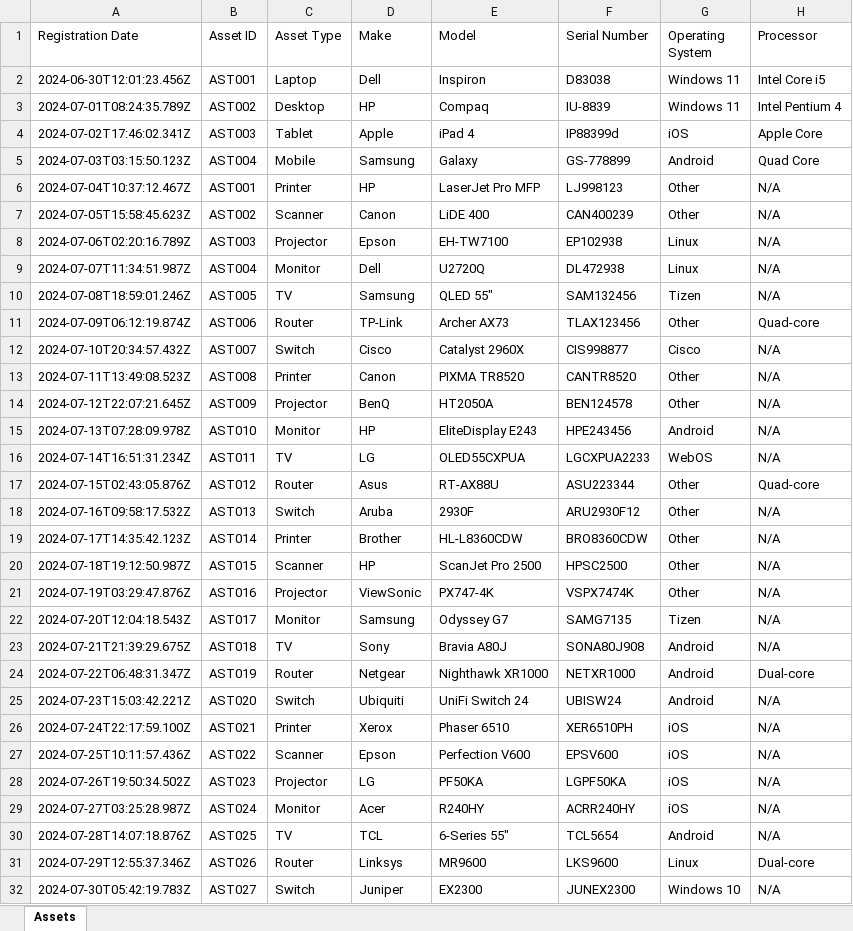
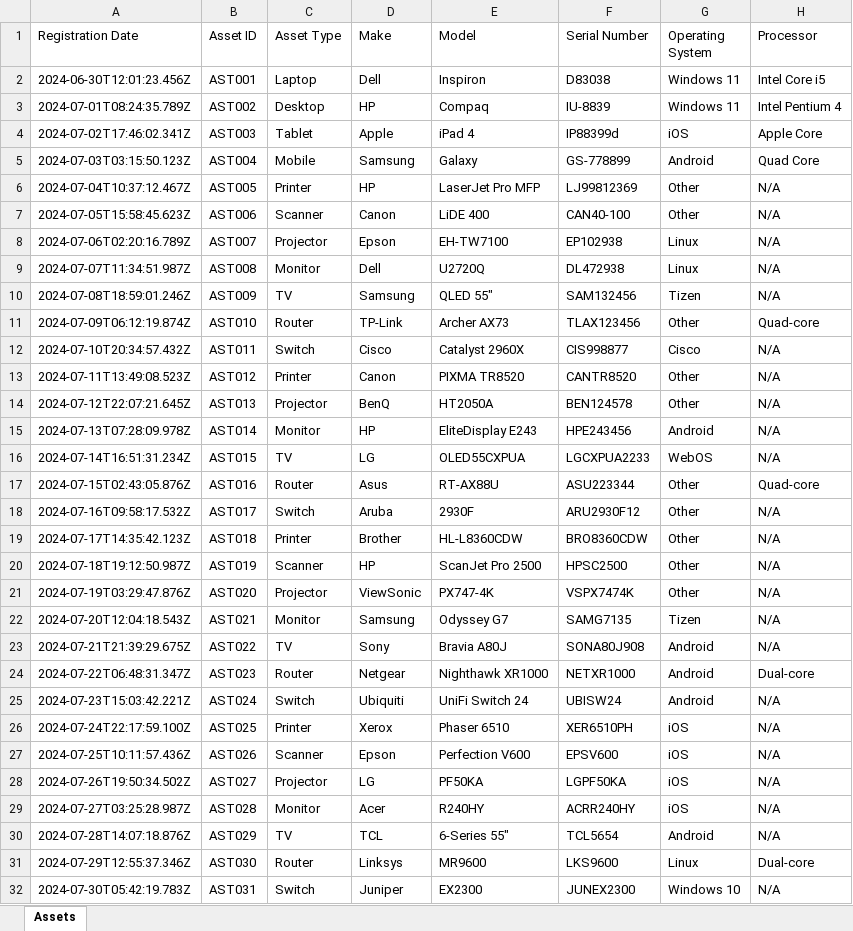
Before and after one commit to SandboxClient1/ITAssetTracker-GAS, an Excel workbook: local-dev/server/assets.xlsx, sheet Assets, drawn as a sheet; only a part is shown; values as stored, in another font and other column widths than the file's, no borders; the diff covers the shown part only; the diff names each change by its address in the sheet, - before the commit and + after, or states it on an @@ line.

Commit message:
New branch after transition to PostgreSQL, at this stage the system is not fully functional

```diff
--- a/local-dev/server/assets.xlsx (sheet Assets)
+++ b/local-dev/server/assets.xlsx (sheet Assets)
-B6 (Asset ID): AST001
+B6 (Asset ID): AST005
-F6 (Serial Number): LJ998123
+F6 (Serial Number): LJ99812369
-B7 (Asset ID): AST002
+B7 (Asset ID): AST006
-F7 (Serial Number): CAN400239
+F7 (Serial Number): CAN40-100
-B8 (Asset ID): AST003
+B8 (Asset ID): AST007
-B9 (Asset ID): AST004
+B9 (Asset ID): AST008
-B10 (Asset ID): AST005
+B10 (Asset ID): AST009
-B11 (Asset ID): AST006
+B11 (Asset ID): AST010
-B12 (Asset ID): AST007
+B12 (Asset ID): AST011
-B13 (Asset ID): AST008
+B13 (Asset ID): AST012
-B14 (Asset ID): AST009
+B14 (Asset ID): AST013
-B15 (Asset ID): AST010
+B15 (Asset ID): AST014
-B16 (Asset ID): AST011
+B16 (Asset ID): AST015
-B17 (Asset ID): AST012
+B17 (Asset ID): AST016
-B18 (Asset ID): AST013
+B18 (Asset ID): AST017
-B19 (Asset ID): AST014
+B19 (Asset ID): AST018
-B20 (Asset ID): AST015
+B20 (Asset ID): AST019
-B21 (Asset ID): AST016
+B21 (Asset ID): AST020
-B22 (Asset ID): AST017
+B22 (Asset ID): AST021
-B23 (Asset ID): AST018
+B23 (Asset ID): AST022
-B24 (Asset ID): AST019
+B24 (Asset ID): AST023
-B25 (Asset ID): AST020
+B25 (Asset ID): AST024
-B26 (Asset ID): AST021
+B26 (Asset ID): AST025
-B27 (Asset ID): AST022
+B27 (Asset ID): AST026
-B28 (Asset ID): AST023
+B28 (Asset ID): AST027
-B29 (Asset ID): AST024
+B29 (Asset ID): AST028
-B30 (Asset ID): AST025
+B30 (Asset ID): AST029
-B31 (Asset ID): AST026
+B31 (Asset ID): AST030
-B32 (Asset ID): AST027
+B32 (Asset ID): AST031
```
Also changed, not shown: 36 edited cells elsewhere in this sheet, 11 other files.
